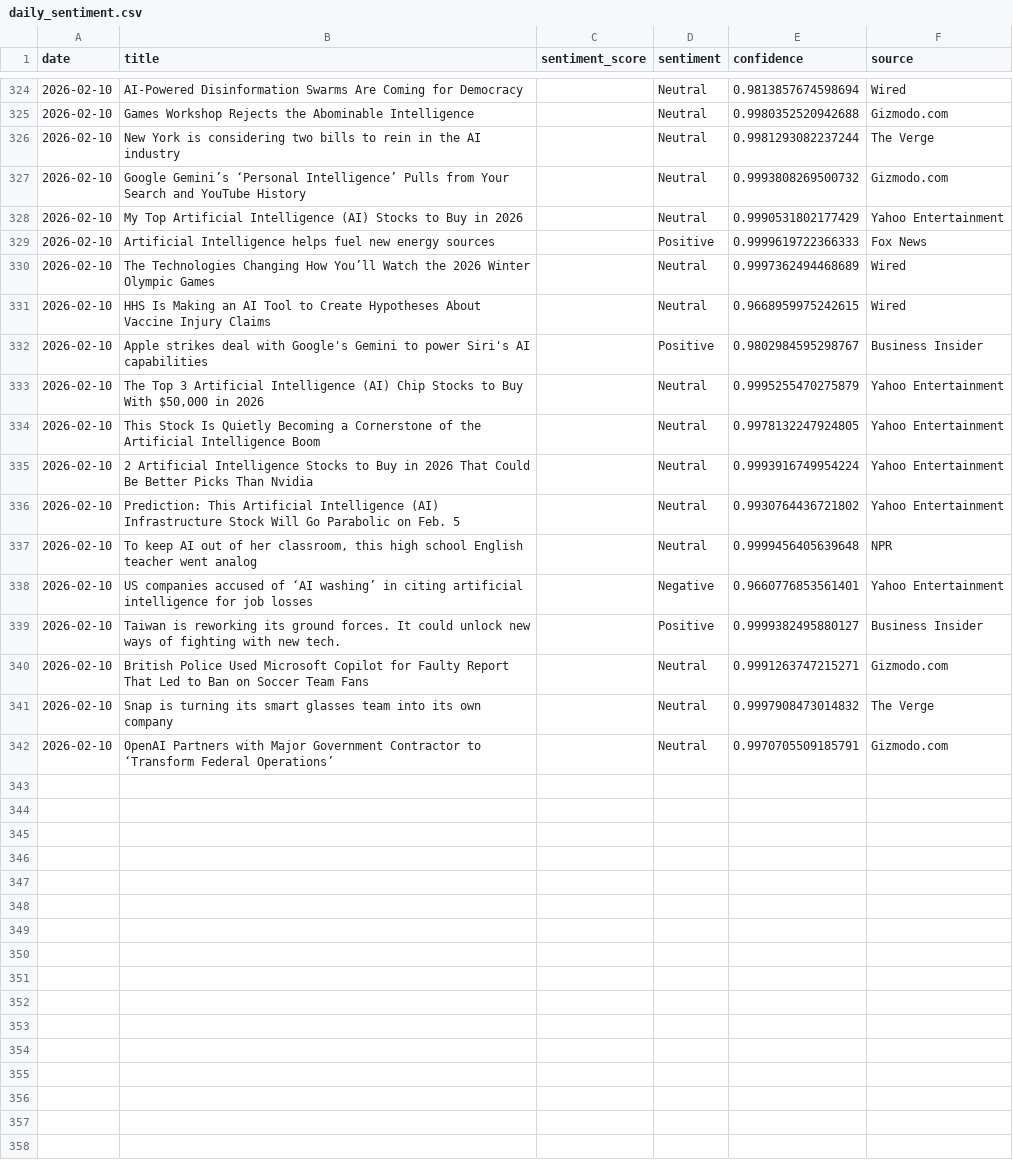
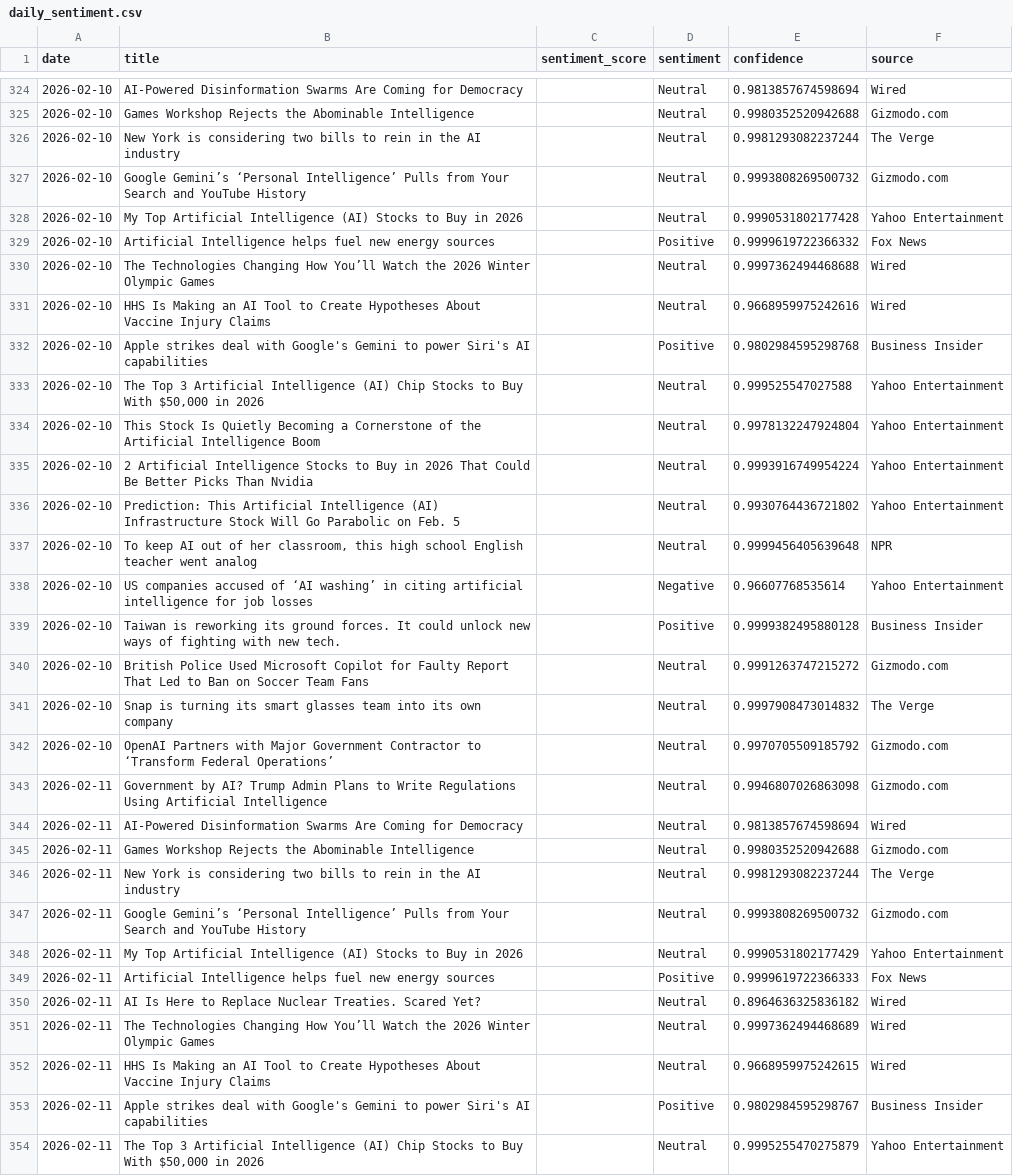
Before and after one commit to pranjalmandhan/ai-sentiment-dashboard, a CSV file: data/daily_sentiment.csv, drawn as a sheet; only a part is shown, gaps mark what is left out; the diff covers the shown part only.

```diff
--- a/data/daily_sentiment.csv
+++ b/data/daily_sentiment.csv
@@ -327,9 +327,9 @@ date,title,sentiment_score,sentiment,confidence,source
 2026-02-10,Google Gemini’s ‘Personal Intelligence’ Pulls from Your Search and YouTube History,,Neutral,0.9993808269500732,Gizmodo.com
-2026-02-10,My Top Artificial Intelligence (AI) Stocks to Buy in 2026,,Neutral,0.9990531802177429,Yahoo Entertainment
-2026-02-10,Artificial Intelligence helps fuel new energy sources,,Positive,0.9999619722366333,Fox News
-2026-02-10,The Technologies Changing How You’ll Watch the 2026 Winter Olympic Games,,Neutral,0.9997362494468689,Wired
-2026-02-10,HHS Is Making an AI Tool to Create Hypotheses About Vaccine Injury Claims,,Neutral,0.9668959975242615,Wired
-2026-02-10,Apple strikes deal with Google's Gemini to power Siri's AI capabilities,,Positive,0.9802984595298767,Business Insider
-2026-02-10,"The Top 3 Artificial Intelligence (AI) Chip Stocks to Buy With $50,000 in 2026",,Neutral,0.9995255470275879,Yahoo Entertainment
-2026-02-10,This Stock Is Quietly Becoming a Cornerstone of the Artificial Intelligence Boom,,Neutral,0.9978132247924805,Yahoo Entertainment
+2026-02-10,My Top Artificial Intelligence (AI) Stocks to Buy in 2026,,Neutral,0.9990531802177428,Yahoo Entertainment
+2026-02-10,Artificial Intelligence helps fuel new energy sources,,Positive,0.9999619722366332,Fox News
+2026-02-10,The Technologies Changing How You’ll Watch the 2026 Winter Olympic Games,,Neutral,0.9997362494468688,Wired
+2026-02-10,HHS Is Making an AI Tool to Create Hypotheses About Vaccine Injury Claims,,Neutral,0.9668959975242616,Wired
+2026-02-10,Apple strikes deal with Google's Gemini to power Siri's AI capabilities,,Positive,0.9802984595298768,Business Insider
+2026-02-10,"The Top 3 Artificial Intelligence (AI) Chip Stocks to Buy With $50,000 in 2026",,Neutral,0.999525547027588,Yahoo Entertainment
+2026-02-10,This Stock Is Quietly Becoming a Cornerstone of the Artificial Intelligence Boom,,Neutral,0.9978132247924804,Yahoo Entertainment
 2026-02-10,2 Artificial Intelligence Stocks to Buy in 2026 That Could Be Better Picks Than Nvidia,,Neutral,0.9993916749954224,Yahoo Entertainment
@@ -337,6 +337,18 @@ date,title,sentiment_score,sentiment,confidence,source
 2026-02-10,"To keep AI out of her classroom, this high school English teacher went analog",,Neutral,0.9999456405639648,NPR
-2026-02-10,US companies accused of ‘AI washing’ in citing artificial intelligence for job losses,,Negative,0.9660776853561401,Yahoo Entertainment
-2026-02-10,Taiwan is reworking its ground forces. It could unlock new ways of fighting with new tech.,,Positive,0.9999382495880127,Business Insider
-2026-02-10,British Police Used Microsoft Copilot for Faulty Report That Led to Ban on Soccer Team Fans,,Neutral,0.9991263747215271,Gizmodo.com
+2026-02-10,US companies accused of ‘AI washing’ in citing artificial intelligence for job losses,,Negative,0.96607768535614,Yahoo Entertainment
+2026-02-10,Taiwan is reworking its ground forces. It could unlock new ways of fighting with new tech.,,Positive,0.9999382495880128,Business Insider
+2026-02-10,British Police Used Microsoft Copilot for Faulty Report That Led to Ban on Soccer Team Fans,,Neutral,0.9991263747215272,Gizmodo.com
 2026-02-10,Snap is turning its smart glasses team into its own company,,Neutral,0.9997908473014832,The Verge
-2026-02-10,OpenAI Partners with Major Government Contractor to ‘Transform Federal Operations’,,Neutral,0.9970705509185791,Gizmodo.com
+2026-02-10,OpenAI Partners with Major Government Contractor to ‘Transform Federal Operations’,,Neutral,0.9970705509185792,Gizmodo.com
+2026-02-11,Government by AI? Trump Admin Plans to Write Regulations Using Artificial Intelligence,,Neutral,0.9946807026863098,Gizmodo.com
+2026-02-11,AI-Powered Disinformation Swarms Are Coming for Democracy,,Neutral,0.9813857674598694,Wired
+2026-02-11,Games Workshop Rejects the Abominable Intelligence,,Neutral,0.9980352520942688,Gizmodo.com
+2026-02-11,New York is considering two bills to rein in the AI industry,,Neutral,0.9981293082237244,The Verge
+2026-02-11,Google Gemini’s ‘Personal Intelligence’ Pulls from Your Search and YouTube History,,Neutral,0.9993808269500732,Gizmodo.com
+2026-02-11,My Top Artificial Intelligence (AI) Stocks to Buy in 2026,,Neutral,0.9990531802177429,Yahoo Entertainment
+2026-02-11,Artificial Intelligence helps fuel new energy sources,,Positive,0.9999619722366333,Fox News
+2026-02-11,AI Is Here to Replace Nuclear Treaties. Scared Yet?,,Neutral,0.8964636325836182,Wired
+2026-02-11,The Technologies Changing How You’ll Watch the 2026 Winter Olympic Games,,Neutral,0.9997362494468689,Wired
+2026-02-11,HHS Is Making an AI Tool to Create Hypotheses About Vaccine Injury Claims,,Neutral,0.9668959975242615,Wired
+2026-02-11,Apple strikes deal with Google's Gemini to power Siri's AI capabilities,,Positive,0.9802984595298767,Business Insider
+2026-02-11,"The Top 3 Artificial Intelligence (AI) Chip Stocks to Buy With $50,000 in 2026",,Neutral,0.9995255470275879,Yahoo Entertainment
```
Also changed, not shown: 8 added rows elsewhere in this file.
